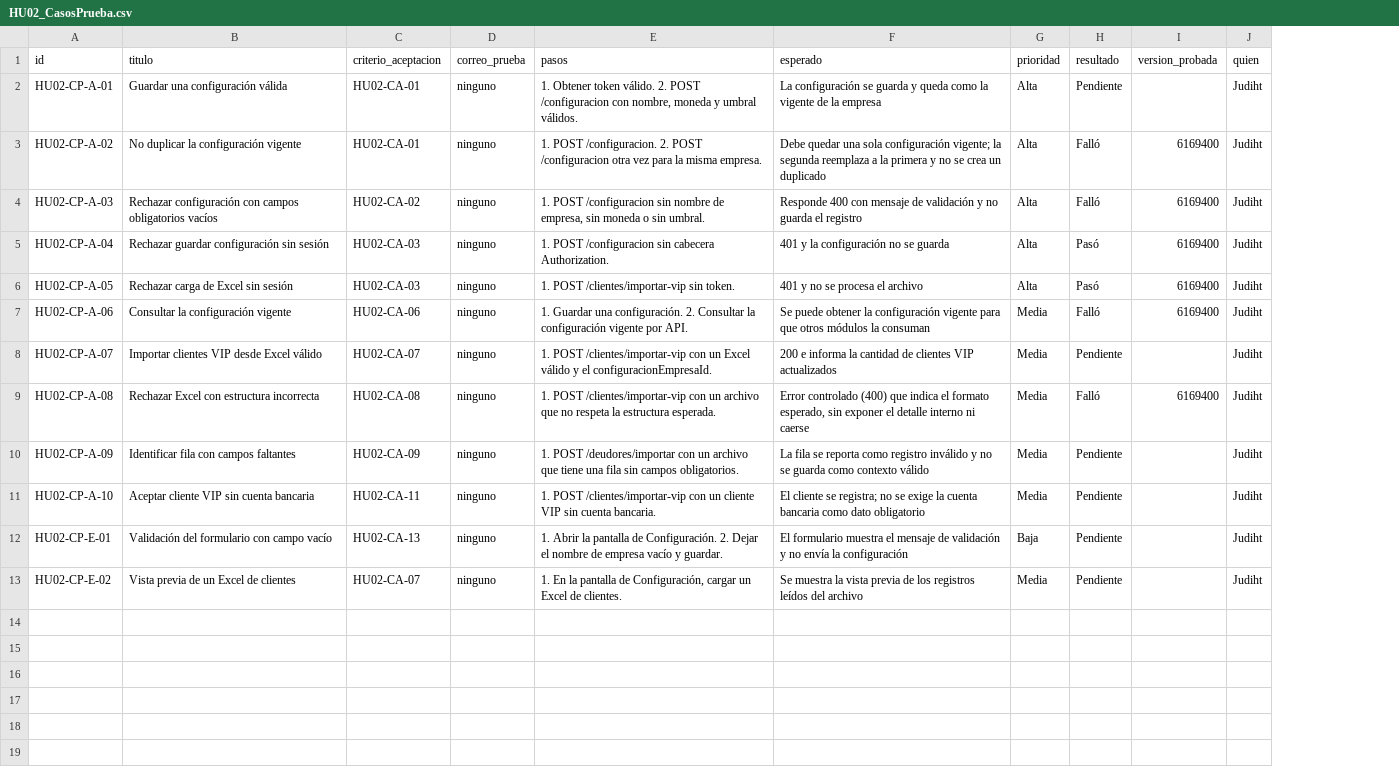
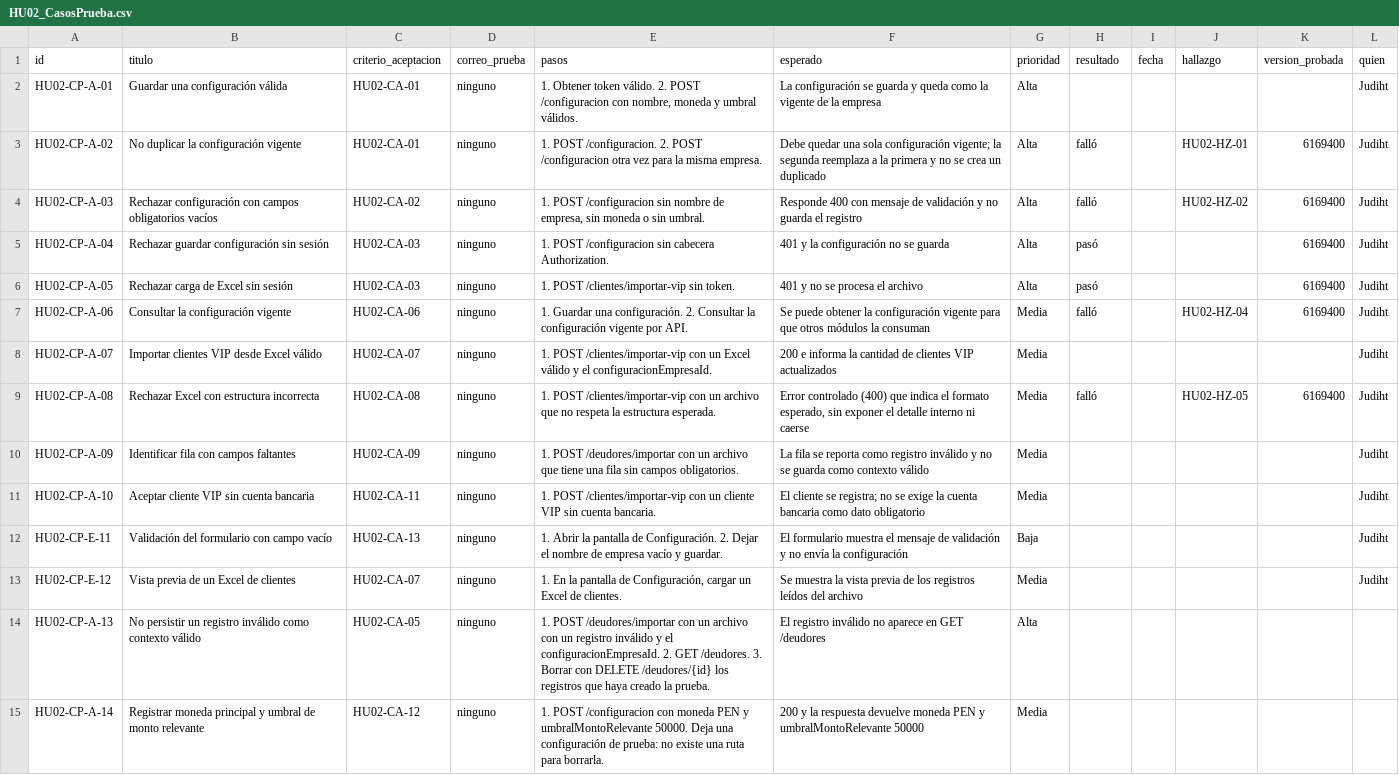
Before and after one commit to AlonsoCas10/HelpDeskPro, a CSV file: qa/HU02/HU02_CasosPrueba.csv, drawn as a sheet; the diff names each change by its address in the sheet, - before the commit and + after, or states it on an @@ line.

```diff
--- a/qa/HU02/HU02_CasosPrueba.csv
+++ b/qa/HU02/HU02_CasosPrueba.csv
+column I (fecha), empty
+column J (hallazgo), rows 3-9: HU02-HZ-01 | HU02-HZ-02 |  |  | HU02-HZ-04 |  | HU02-HZ-05
-H2 (resultado): Pendiente
+H2 (resultado): (empty)
-H3:H4 (resultado): Falló
+H3:H4 (resultado): falló
-H5:H6 (resultado): Pasó
+H5:H6 (resultado): pasó
-H7 (resultado): Falló
+H7 (resultado): falló
-H8 (resultado): Pendiente
+H8 (resultado): (empty)
-H9 (resultado): Falló
+H9 (resultado): falló
-H10:H13 (resultado): Pendiente
+H10:H13 (resultado): (empty)
-A12 (id): HU02-CP-E-01
+A12 (id): HU02-CP-E-11
-A13 (id): HU02-CP-E-02
+A13 (id): HU02-CP-E-12
+row 14: HU02-CP-A-13 | No persistir un registro inválido como contexto válido | HU02-CA-05 | ninguno | 1. POST /deudores/importar con un archivo con un registro inválido y el configuracionEmpresaId. 2. GET /deudores. 3. Borrar con DELETE /deudores/{id} los registros que haya creado la prueba. | El registro inválido no aparece en GET /deudores | Alta
+row 15: HU02-CP-A-14 | Registrar moneda principal y umbral de monto relevante | HU02-CA-12 | ninguno | 1. POST /configuracion con moneda PEN y umbralMontoRelevante 50000. Deja una configuración de prueba: no existe una ruta para borrarla. | 200 y la respuesta devuelve moneda PEN y umbralMontoRelevante 50000 | Media
```
Also changed, not shown: qa/HU02/HU02_CriteriosAceptacion.csv, qa/HU02/HU02_Hallazgos.csv, 33 other files.
